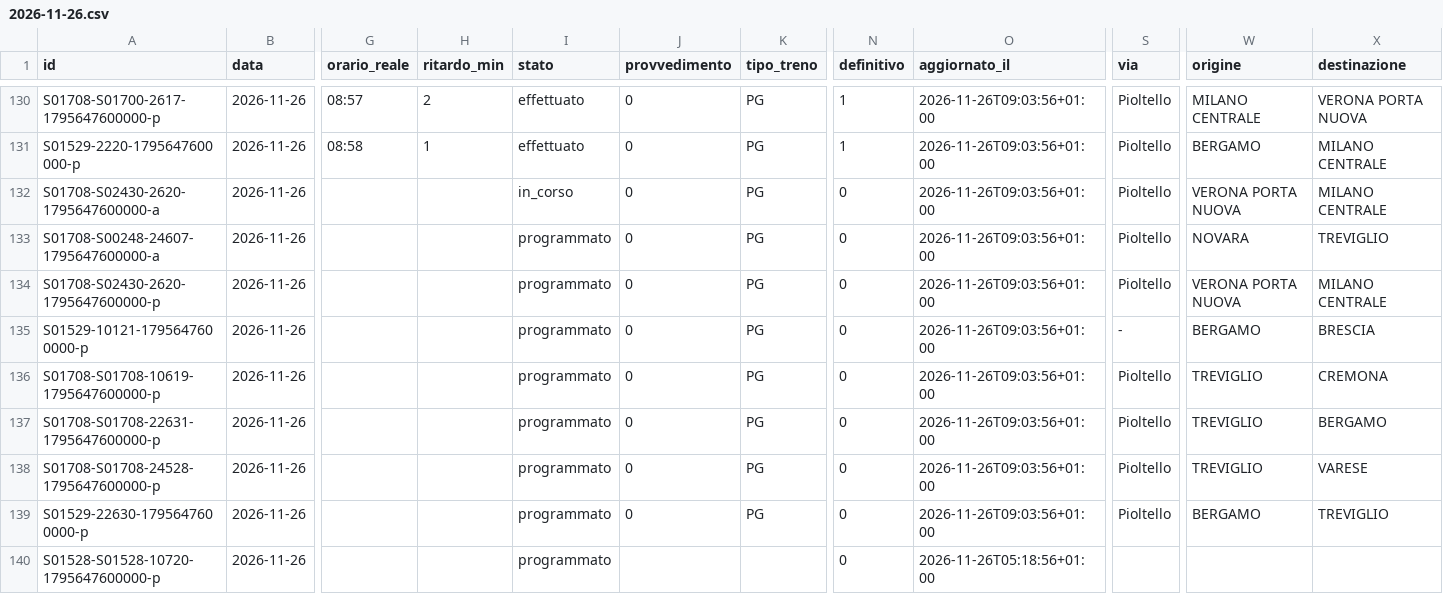
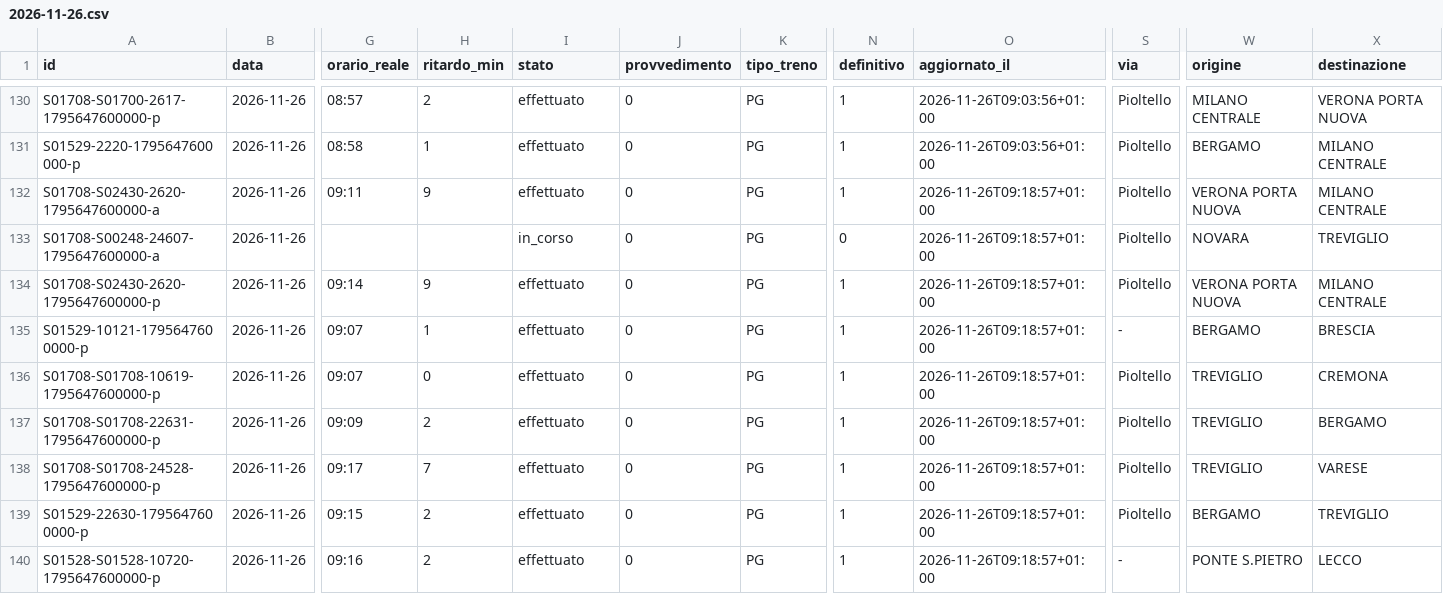
Before and after one commit to lucabonzanni/monitor-treni-bergamo, a CSV file: docs/dati/corse/2026-11-26.csv, drawn as a sheet; only a part is shown, gaps mark what is left out; the diff covers the shown part only; the diff names each change by its address in the sheet, - before the commit and + after, or states it on an @@ line.

```diff
--- a/docs/dati/corse/2026-11-26.csv
+++ b/docs/dati/corse/2026-11-26.csv
-G132 (orario_reale): (empty)
+G132 (orario_reale): 09:11
-H132 (ritardo_min): (empty)
+H132 (ritardo_min): 9
-I132 (stato): in_corso
+I132 (stato): effettuato
-N132 (definitivo): 0
+N132 (definitivo): 1
-O132:O139 (aggiornato_il): 2026-11-26T09:03:56+01:00
+O132:O139 (aggiornato_il): 2026-11-26T09:18:57+01:00
-I133 (stato): programmato
+I133 (stato): in_corso
-G134 (orario_reale): (empty)
+G134 (orario_reale): 09:14
-H134 (ritardo_min): (empty)
+H134 (ritardo_min): 9
-I134:I140 (stato): programmato
+I134:I140 (stato): effettuato
-N134:N140 (definitivo): 0
+N134:N140 (definitivo): 1
-G135:G136 (orario_reale): (empty)
+G135:G136 (orario_reale): 09:07
-H135 (ritardo_min): (empty)
+H135 (ritardo_min): 1
-H136 (ritardo_min): (empty)
+H136 (ritardo_min): 0
-G137 (orario_reale): (empty)
+G137 (orario_reale): 09:09
-H137 (ritardo_min): (empty)
+H137 (ritardo_min): 2
-G138 (orario_reale): (empty)
+G138 (orario_reale): 09:17
-H138 (ritardo_min): (empty)
+H138 (ritardo_min): 7
-G139 (orario_reale): (empty)
+G139 (orario_reale): 09:15
-H139:H140 (ritardo_min): (empty)
+H139:H140 (ritardo_min): 2
-G140 (orario_reale): (empty)
+G140 (orario_reale): 09:16
-J140 (provvedimento): (empty)
+J140 (provvedimento): 0
-K140 (tipo_treno): (empty)
+K140 (tipo_treno): PG
-O140 (aggiornato_il): 2026-11-26T05:18:56+01:00
+O140 (aggiornato_il): 2026-11-26T09:18:57+01:00
-S140 (via): (empty)
+S140 (via): -
-W140 (origine): (empty)
+W140 (origine): PONTE S.PIETRO
-X140 (destinazione): (empty)
+X140 (destinazione): LECCO
```
Also changed, not shown: 8 added rows and 32 edited cells elsewhere in this file, docs/dati/corse_complete.csv, 2 other files.
